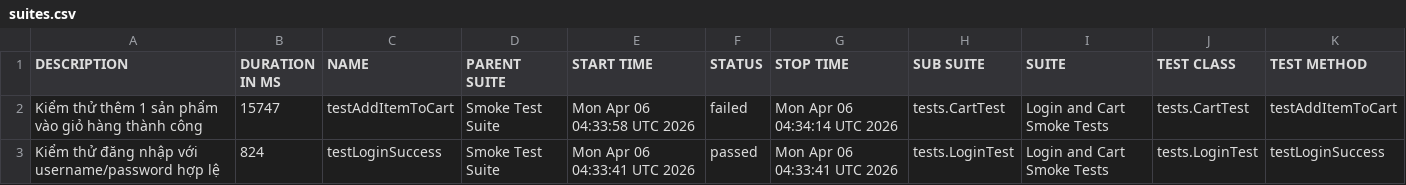
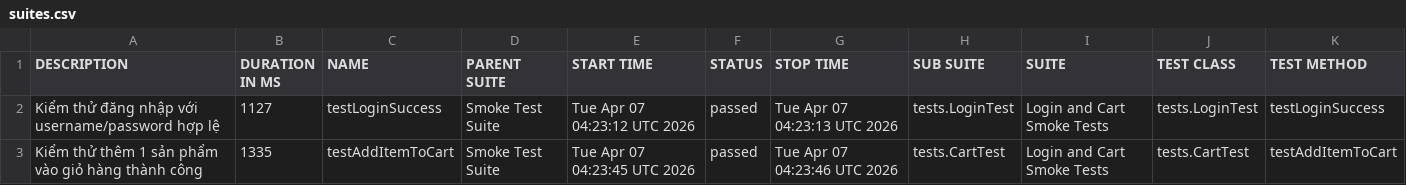
Before and after one commit to binhnguyen1406/buoi11, a CSV file: data/suites.csv, drawn as a sheet.

```diff
--- a/data/suites.csv
+++ b/data/suites.csv
@@ -1,3 +1,3 @@
 "DESCRIPTION","DURATION IN MS","NAME","PARENT SUITE","START TIME","STATUS","STOP TIME","SUB SUITE","SUITE","TEST CLASS","TEST METHOD"
-"Kiểm thử thêm 1 sản phẩm vào giỏ hàng thành công","15747","testAddItemToCart","Smoke Test Suite","Mon Apr 06 04:33:58 UTC 2026","failed","Mon Apr 06 04:34:14 UTC 2026","tests.CartTest","Login and Cart Smoke Tests","tests.CartTest","testAddItemToCart"
-"Kiểm thử đăng nhập với username/password hợp lệ","824","testLoginSuccess","Smoke Test Suite","Mon Apr 06 04:33:41 UTC 2026","passed","Mon Apr 06 04:33:41 UTC 2026","tests.LoginTest","Login and Cart Smoke Tests","tests.LoginTest","testLoginSuccess"
+"Kiểm thử đăng nhập với username/password hợp lệ","1127","testLoginSuccess","Smoke Test Suite","Tue Apr 07 04:23:12 UTC 2026","passed","Tue Apr 07 04:23:13 UTC 2026","tests.LoginTest","Login and Cart Smoke Tests","tests.LoginTest","testLoginSuccess"
+"Kiểm thử thêm 1 sản phẩm vào giỏ hàng thành công","1335","testAddItemToCart","Smoke Test Suite","Tue Apr 07 04:23:45 UTC 2026","passed","Tue Apr 07 04:23:46 UTC 2026","tests.CartTest","Login and Cart Smoke Tests","tests.CartTest","testAddItemToCart"
```
Also changed, not shown: 38 other files.
